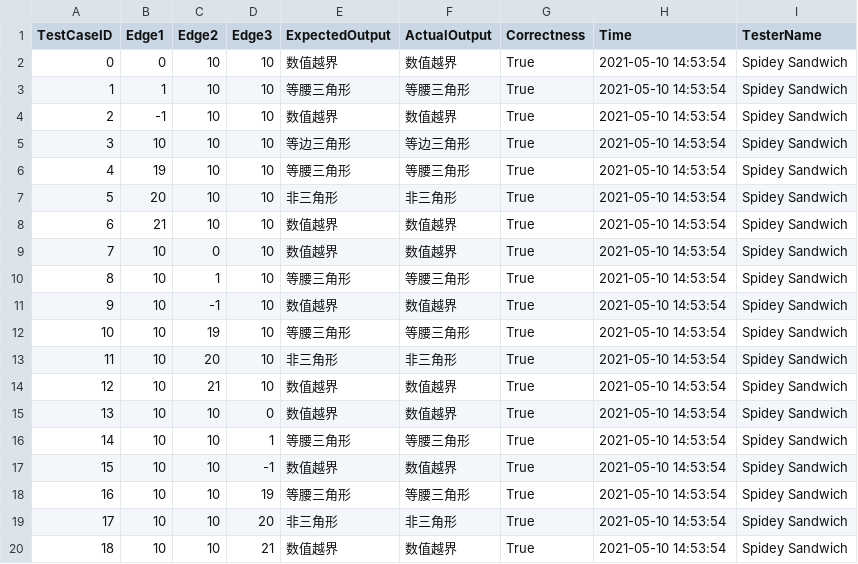
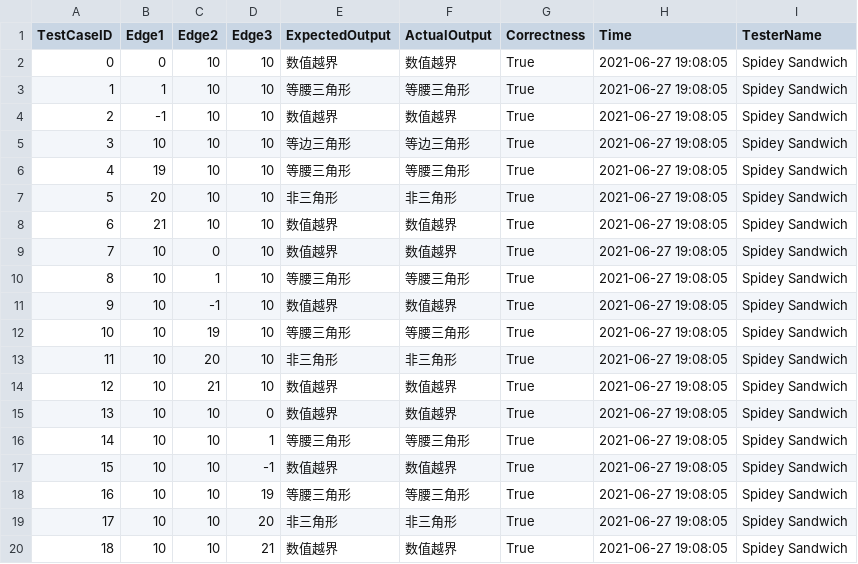
Before and after one commit to Thumbby/software-test, a CSV file: app/csv/T1/triangle-boundary.csv, drawn as a sheet.

```diff
--- a/app/csv/T1/triangle-boundary.csv
+++ b/app/csv/T1/triangle-boundary.csv
@@ -1,20 +1,20 @@
 TestCaseID,Edge1,Edge2,Edge3,ExpectedOutput,ActualOutput,Correctness,Time,TesterName
-0,0,10,10,数值越界,数值越界,True,2021-05-10 14:53:54,Spidey Sandwich
-1,1,10,10,等腰三角形,等腰三角形,True,2021-05-10 14:53:54,Spidey Sandwich
-2,-1,10,10,数值越界,数值越界,True,2021-05-10 14:53:54,Spidey Sandwich
-3,10,10,10,等边三角形,等边三角形,True,2021-05-10 14:53:54,Spidey Sandwich
-4,19,10,10,等腰三角形,等腰三角形,True,2021-05-10 14:53:54,Spidey Sandwich
-5,20,10,10,非三角形,非三角形,True,2021-05-10 14:53:54,Spidey Sandwich
-6,21,10,10,数值越界,数值越界,True,2021-05-10 14:53:54,Spidey Sandwich
-7,10,0,10,数值越界,数值越界,True,2021-05-10 14:53:54,Spidey Sandwich
-8,10,1,10,等腰三角形,等腰三角形,True,2021-05-10 14:53:54,Spidey Sandwich
-9,10,-1,10,数值越界,数值越界,True,2021-05-10 14:53:54,Spidey Sandwich
-10,10,19,10,等腰三角形,等腰三角形,True,2021-05-10 14:53:54,Spidey Sandwich
-11,10,20,10,非三角形,非三角形,True,2021-05-10 14:53:54,Spidey Sandwich
-12,10,21,10,数值越界,数值越界,True,2021-05-10 14:53:54,Spidey Sandwich
-13,10,10,0,数值越界,数值越界,True,2021-05-10 14:53:54,Spidey Sandwich
-14,10,10,1,等腰三角形,等腰三角形,True,2021-05-10 14:53:54,Spidey Sandwich
-15,10,10,-1,数值越界,数值越界,True,2021-05-10 14:53:54,Spidey Sandwich
-16,10,10,19,等腰三角形,等腰三角形,True,2021-05-10 14:53:54,Spidey Sandwich
-17,10,10,20,非三角形,非三角形,True,2021-05-10 14:53:54,Spidey Sandwich
-18,10,10,21,数值越界,数值越界,True,2021-05-10 14:53:54,Spidey Sandwich
+0,0,10,10,数值越界,数值越界,True,2021-06-27 19:08:05,Spidey Sandwich
+1,1,10,10,等腰三角形,等腰三角形,True,2021-06-27 19:08:05,Spidey Sandwich
+2,-1,10,10,数值越界,数值越界,True,2021-06-27 19:08:05,Spidey Sandwich
+3,10,10,10,等边三角形,等边三角形,True,2021-06-27 19:08:05,Spidey Sandwich
+4,19,10,10,等腰三角形,等腰三角形,True,2021-06-27 19:08:05,Spidey Sandwich
+5,20,10,10,非三角形,非三角形,True,2021-06-27 19:08:05,Spidey Sandwich
+6,21,10,10,数值越界,数值越界,True,2021-06-27 19:08:05,Spidey Sandwich
+7,10,0,10,数值越界,数值越界,True,2021-06-27 19:08:05,Spidey Sandwich
+8,10,1,10,等腰三角形,等腰三角形,True,2021-06-27 19:08:05,Spidey Sandwich
+9,10,-1,10,数值越界,数值越界,True,2021-06-27 19:08:05,Spidey Sandwich
+10,10,19,10,等腰三角形,等腰三角形,True,2021-06-27 19:08:05,Spidey Sandwich
+11,10,20,10,非三角形,非三角形,True,2021-06-27 19:08:05,Spidey Sandwich
+12,10,21,10,数值越界,数值越界,True,2021-06-27 19:08:05,Spidey Sandwich
+13,10,10,0,数值越界,数值越界,True,2021-06-27 19:08:05,Spidey Sandwich
+14,10,10,1,等腰三角形,等腰三角形,True,2021-06-27 19:08:05,Spidey Sandwich
+15,10,10,-1,数值越界,数值越界,True,2021-06-27 19:08:05,Spidey Sandwich
+16,10,10,19,等腰三角形,等腰三角形,True,2021-06-27 19:08:05,Spidey Sandwich
+17,10,10,20,非三角形,非三角形,True,2021-06-27 19:08:05,Spidey Sandwich
+18,10,10,21,数值越界,数值越界,True,2021-06-27 19:08:05,Spidey Sandwich
```
Also changed, not shown: app/csv/T1/triangle-equivalence.csv, 4 other files.
